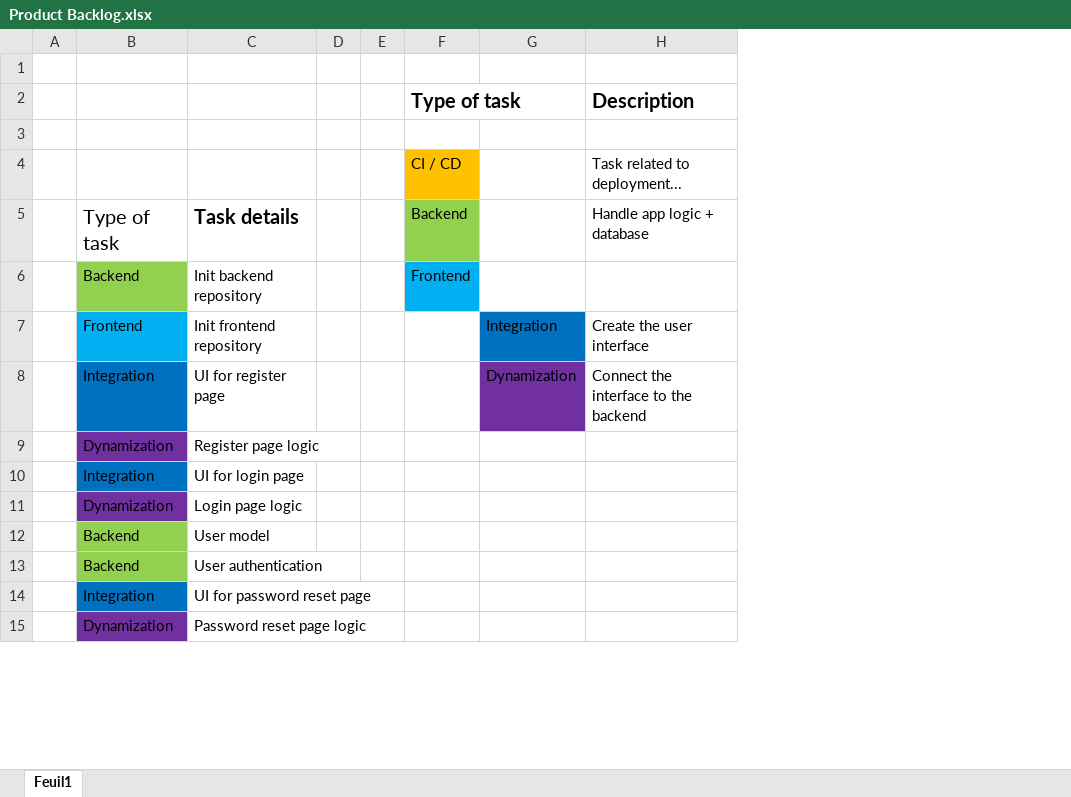
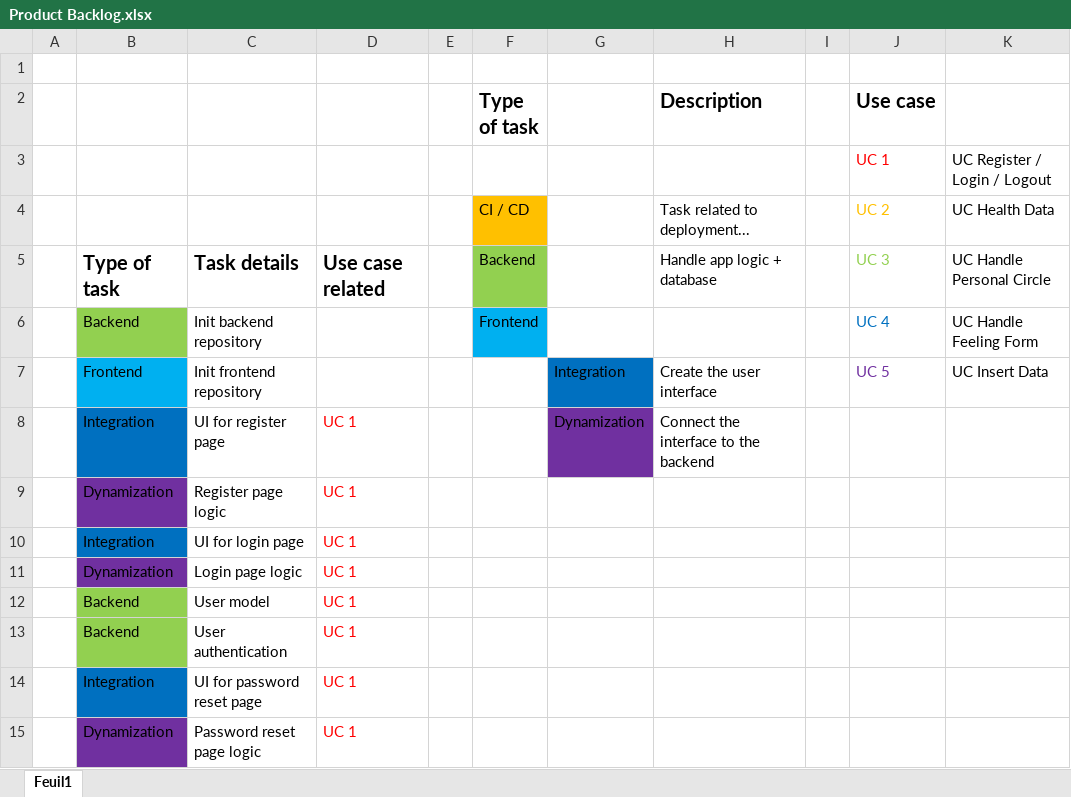
Before and after one commit to IUT-DEPT-INFO-UCA/gp-dam-teamflexsante, an Excel workbook: docs/GL/Product Backlog.xlsx, sheet Feuil1, drawn as a sheet; only a part is shown; values as stored, in another font and other column widths than the file's, no borders; removed rows and columns are numbered as before the commit, all else as after; the diff names each change by its address in the sheet, - before the commit and + after, or states it on an @@ line.

```diff
--- a/docs/GL/Product Backlog.xlsx (sheet Feuil1)
+++ b/docs/GL/Product Backlog.xlsx (sheet Feuil1)
-column D, empty
+column D, rows 5-15: Use case related |  |  | UC 1 | UC 1 | UC 1 | UC 1 | UC 1 | UC 1 | UC 1 | UC 1
+column I, empty
+column J (Use case), rows 3-7: UC 1 | UC 2 | UC 3 | UC 4 | UC 5
+column K, rows 3-7: UC Register / Login / Logout | UC Health Data | UC Handle Personal Circle | UC Handle Feeling Form | UC Insert Data
-row 3: (empty)
+row 3:  |  |  |  |  |  |  |  |  | UC 1 | UC Register / Login / Logout
-B5 bold: off
+B5 bold: on
```
Also changed, not shown: 3 other files.
